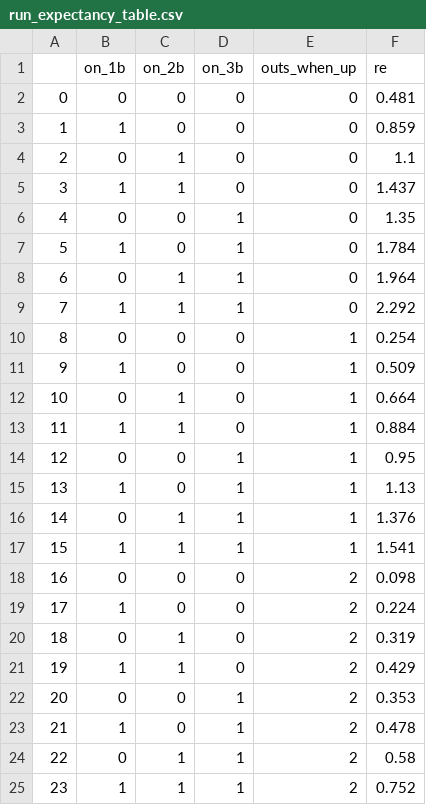
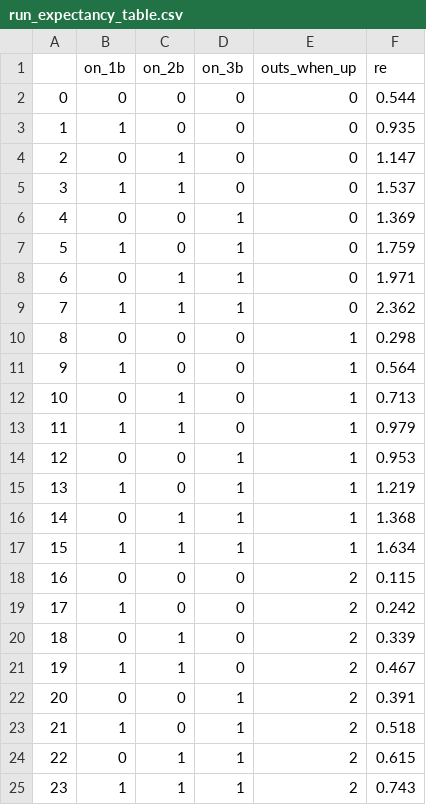
Before and after one commit to anthonyzurke/pitch-model, a CSV file: data/run_expectancy_table.csv, drawn as a sheet.

```diff
--- a/data/run_expectancy_table.csv
+++ b/data/run_expectancy_table.csv
@@ -1,25 +1,25 @@
 ,on_1b,on_2b,on_3b,outs_when_up,re
-0,0,0,0,0,0.481
-1,1,0,0,0,0.859
-2,0,1,0,0,1.1
-3,1,1,0,0,1.437
-4,0,0,1,0,1.35
-5,1,0,1,0,1.784
-6,0,1,1,0,1.964
-7,1,1,1,0,2.292
-8,0,0,0,1,0.254
-9,1,0,0,1,0.509
-10,0,1,0,1,0.664
-11,1,1,0,1,0.884
-12,0,0,1,1,0.95
-13,1,0,1,1,1.13
-14,0,1,1,1,1.376
-15,1,1,1,1,1.541
-16,0,0,0,2,0.098
-17,1,0,0,2,0.224
-18,0,1,0,2,0.319
-19,1,1,0,2,0.429
-20,0,0,1,2,0.353
-21,1,0,1,2,0.478
-22,0,1,1,2,0.58
-23,1,1,1,2,0.752
+0,0,0,0,0,0.544
+1,1,0,0,0,0.935
+2,0,1,0,0,1.147
+3,1,1,0,0,1.537
+4,0,0,1,0,1.369
+5,1,0,1,0,1.759
+6,0,1,1,0,1.971
+7,1,1,1,0,2.362
+8,0,0,0,1,0.298
+9,1,0,0,1,0.564
+10,0,1,0,1,0.713
+11,1,1,0,1,0.979
+12,0,0,1,1,0.953
+13,1,0,1,1,1.219
+14,0,1,1,1,1.368
+15,1,1,1,1,1.634
+16,0,0,0,2,0.115
+17,1,0,0,2,0.242
+18,0,1,0,2,0.339
+19,1,1,0,2,0.467
+20,0,0,1,2,0.391
+21,1,0,1,2,0.518
+22,0,1,1,2,0.615
+23,1,1,1,2,0.743
```
Also changed, not shown: 6 other files.
